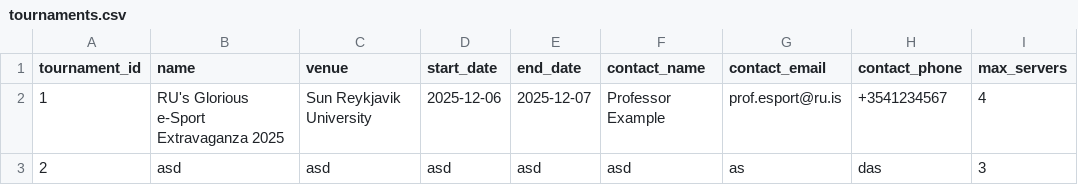
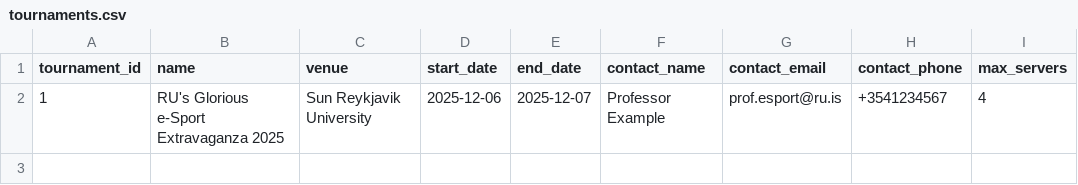
Before and after one commit to raingayaf/VNL1-2025-HOPUR-28, a CSV file: data/data_base/tournaments.csv, drawn as a sheet.

```diff
--- a/data/data_base/tournaments.csv
+++ b/data/data_base/tournaments.csv
@@ -2,2 +2 @@ tournament_id,name,venue,start_date,end_date,contact_name,contact_email,contact_
 1,RU's Glorious e-Sport Extravaganza 2025,Sun Reykjavik University,2025-12-06,2025-12-07,Professor Example,prof.esport@ru.is,+3541234567,4
-2,asd,asd,asd,asd,asd,as,das,3
```
Also changed, not shown: 1 other file.
